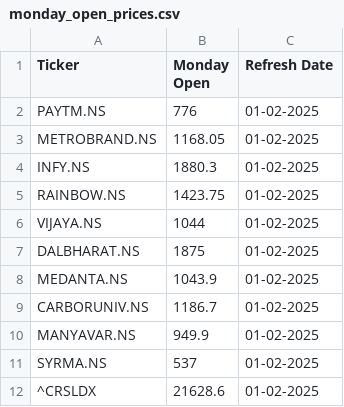
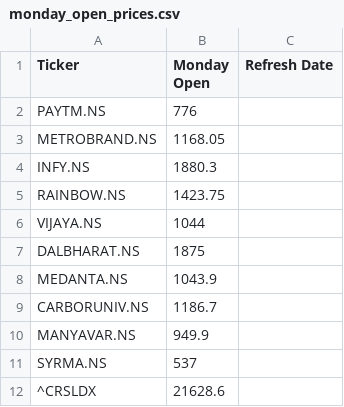
Before and after one commit to hazeyblu/stkMon, a CSV file: monday_open_prices.csv, drawn as a sheet.

Commit message:
Update monday_open_prices.csv

```diff
--- a/monday_open_prices.csv
+++ b/monday_open_prices.csv
@@ -1,12 +1,12 @@
 Ticker,Monday Open,Refresh Date
-PAYTM.NS,776,01-02-2025
-METROBRAND.NS,1168.05,01-02-2025
-INFY.NS,1880.3,01-02-2025
-RAINBOW.NS,1423.75,01-02-2025
-VIJAYA.NS,1044,01-02-2025
-DALBHARAT.NS,1875,01-02-2025
-MEDANTA.NS,1043.9,01-02-2025
-CARBORUNIV.NS,1186.7,01-02-2025
-MANYAVAR.NS,949.9,01-02-2025
-SYRMA.NS,537,01-02-2025
-^CRSLDX,21628.6,01-02-2025
+PAYTM.NS,776,
+METROBRAND.NS,1168.05,
+INFY.NS,1880.3,
+RAINBOW.NS,1423.75,
+VIJAYA.NS,1044,
+DALBHARAT.NS,1875,
+MEDANTA.NS,1043.9,
+CARBORUNIV.NS,1186.7,
+MANYAVAR.NS,949.9,
+SYRMA.NS,537,
+^CRSLDX,21628.6,
```
